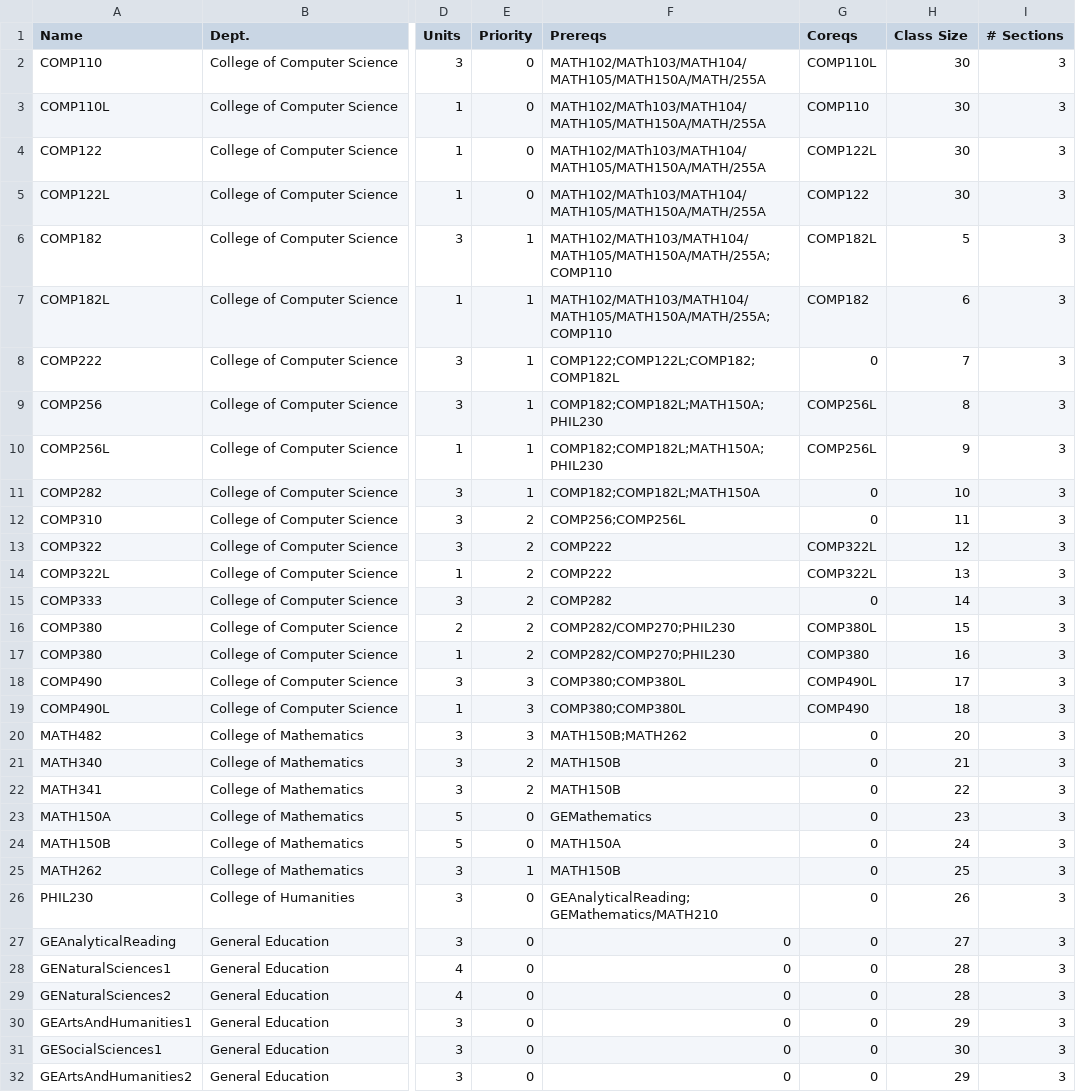
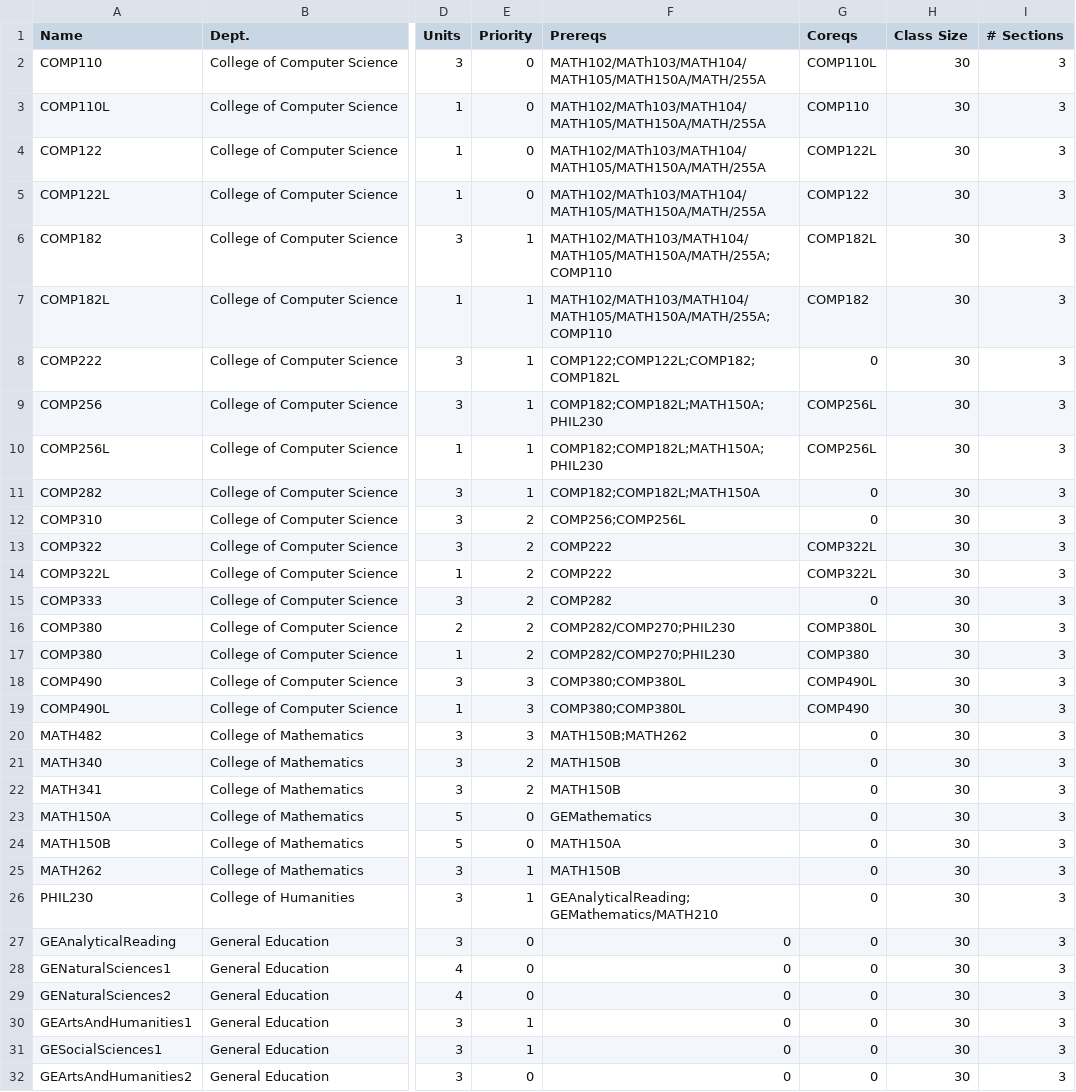
Before and after one commit to HMojib/MatadorAccess, a CSV file: sampleCourses.csv, drawn as a sheet; only a part is shown, gaps mark what is left out; the diff covers the shown part only; the diff names each change by its address in the sheet, - before the commit and + after, or states it on an @@ line.

```diff
--- a/sampleCourses.csv
+++ b/sampleCourses.csv
-H6 (Class Size): 5
+H6 (Class Size): 30
-H7 (Class Size): 6
+H7 (Class Size): 30
-H8 (Class Size): 7
+H8 (Class Size): 30
-H9 (Class Size): 8
+H9 (Class Size): 30
-H10 (Class Size): 9
+H10 (Class Size): 30
-H11 (Class Size): 10
+H11 (Class Size): 30
-H12 (Class Size): 11
+H12 (Class Size): 30
-H13 (Class Size): 12
+H13 (Class Size): 30
-H14 (Class Size): 13
+H14 (Class Size): 30
-H15 (Class Size): 14
+H15 (Class Size): 30
-H16 (Class Size): 15
+H16 (Class Size): 30
-H17 (Class Size): 16
+H17 (Class Size): 30
-H18 (Class Size): 17
+H18 (Class Size): 30
-H19 (Class Size): 18
+H19 (Class Size): 30
-H20 (Class Size): 20
+H20 (Class Size): 30
-H21 (Class Size): 21
+H21 (Class Size): 30
-H22 (Class Size): 22
+H22 (Class Size): 30
-H23 (Class Size): 23
+H23 (Class Size): 30
-H24 (Class Size): 24
+H24 (Class Size): 30
-H25 (Class Size): 25
+H25 (Class Size): 30
-E26 (Priority): 0
+E26 (Priority): 1
-H26 (Class Size): 26
+H26 (Class Size): 30
-H27 (Class Size): 27
+H27 (Class Size): 30
-H28:H29 (Class Size): 28
+H28:H29 (Class Size): 30
-E30:E31 (Priority): 0
+E30:E31 (Priority): 1
-H30 (Class Size): 29
+H30 (Class Size): 30
-H32 (Class Size): 29
+H32 (Class Size): 30
```
Also changed, not shown: 5 added rows and 28 edited cells elsewhere in this file, sampleMajors.csv, sampleProfiles.csv, 4 other files.
